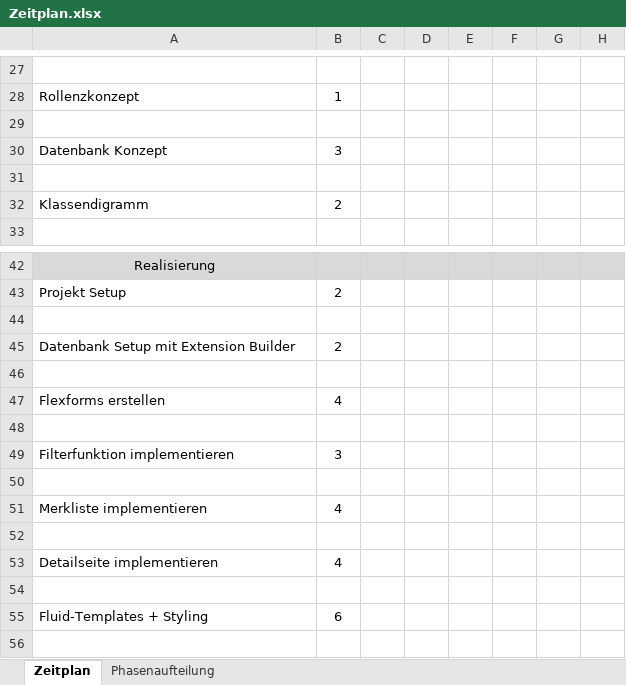
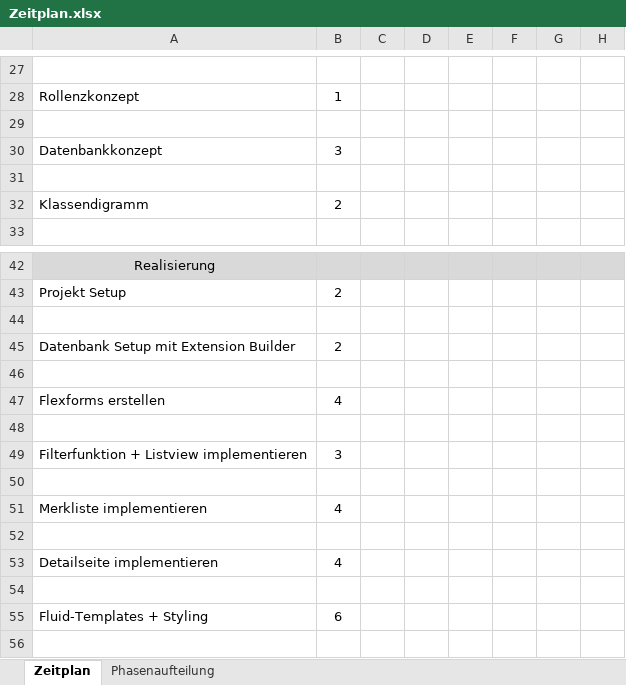
Before and after one commit to dermohoritz/IPA, an Excel workbook: Dokumentation_V1.0.0/Zeitplan.xlsx, sheet Zeitplan, drawn as a sheet; only a part is shown, gaps mark what is left out; values as stored, in another font and other column widths than the file's, no borders; charts and pictures not drawn; the diff names each change by its address in the sheet, - before the commit and + after, or states it on an @@ line.

```diff
--- a/Dokumentation_V1.0.0/Zeitplan.xlsx (sheet Zeitplan)
+++ b/Dokumentation_V1.0.0/Zeitplan.xlsx (sheet Zeitplan)
-A30: Datenbank Konzept
+A30: Datenbankkonzept
-A49: Filterfunktion implementieren
+A49: Filterfunktion + Listview implementieren
```
Also changed, not shown: charts or pictures, 1 other file.
